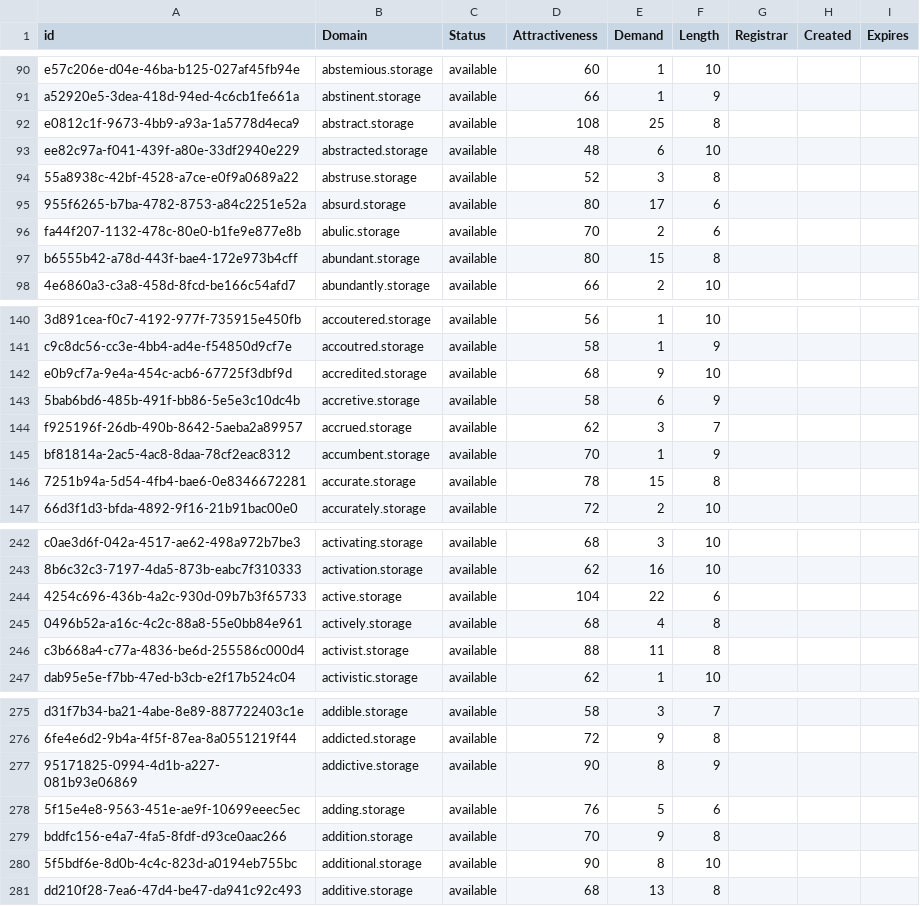
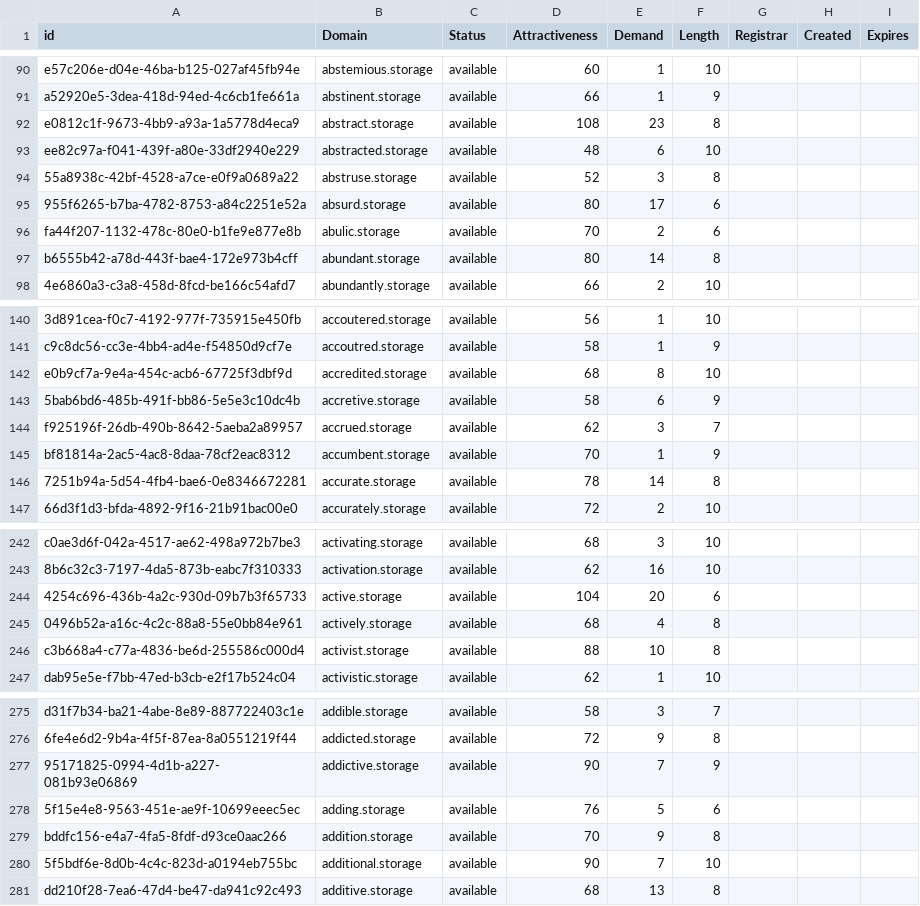
Before and after one commit to UniqueDomains/storage-oneword-domains, a CSV file: storage.csv, drawn as a sheet; only a part is shown, gaps mark what is left out; the diff covers the shown part only; the diff names each change by its address in the sheet, - before the commit and + after, or states it on an @@ line.

```diff
--- a/storage.csv
+++ b/storage.csv
-E92 (Demand): 25
+E92 (Demand): 23
-E97 (Demand): 15
+E97 (Demand): 14
-E142 (Demand): 9
+E142 (Demand): 8
-E146 (Demand): 15
+E146 (Demand): 14
-E244 (Demand): 22
+E244 (Demand): 20
-E246 (Demand): 11
+E246 (Demand): 10
-E277 (Demand): 8
+E277 (Demand): 7
-E280 (Demand): 8
+E280 (Demand): 7
```
Also changed, not shown: 92 edited cells elsewhere in this file, 2 other files.
